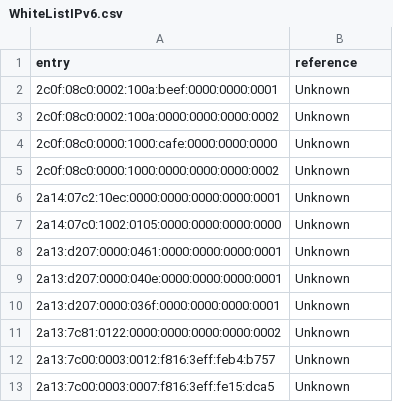
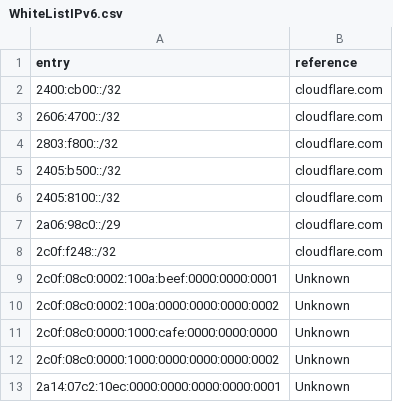
Before and after one commit to HydraDragonAntivirus/HydraDragonAntivirus, a CSV file: hydradragon/website/WhiteListIPv6.csv, drawn as a sheet; only a part is shown; the shorter side is filled out with more unchanged rows; the diff names each change by its address in the sheet, - before the commit and + after, or states it on an @@ line.

```diff
--- a/hydradragon/website/WhiteListIPv6.csv
+++ b/hydradragon/website/WhiteListIPv6.csv
+row 2: 2400:cb00::/32 | cloudflare.com
+row 3: 2606:4700::/32 | cloudflare.com
+row 4: 2803:f800::/32 | cloudflare.com
+row 5: 2405:b500::/32 | cloudflare.com
+row 6: 2405:8100::/32 | cloudflare.com
+row 7: 2a06:98c0::/29 | cloudflare.com
+row 8: 2c0f:f248::/32 | cloudflare.com
```
Also changed, not shown: 7 other files.
